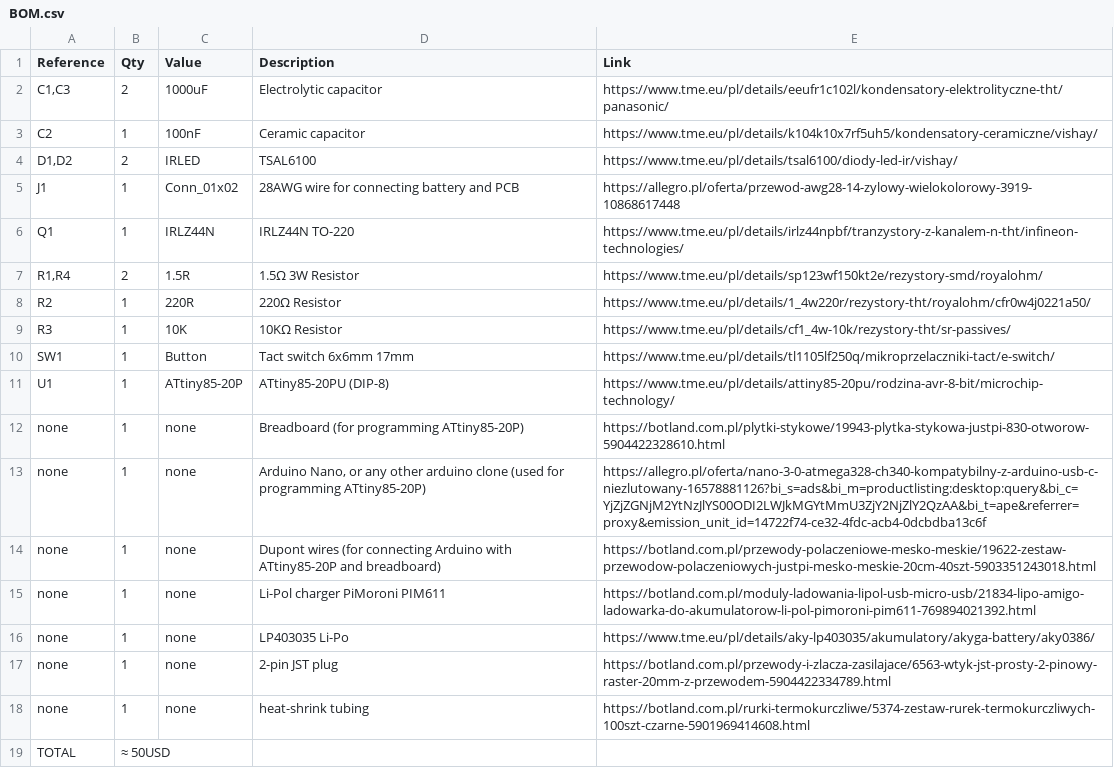
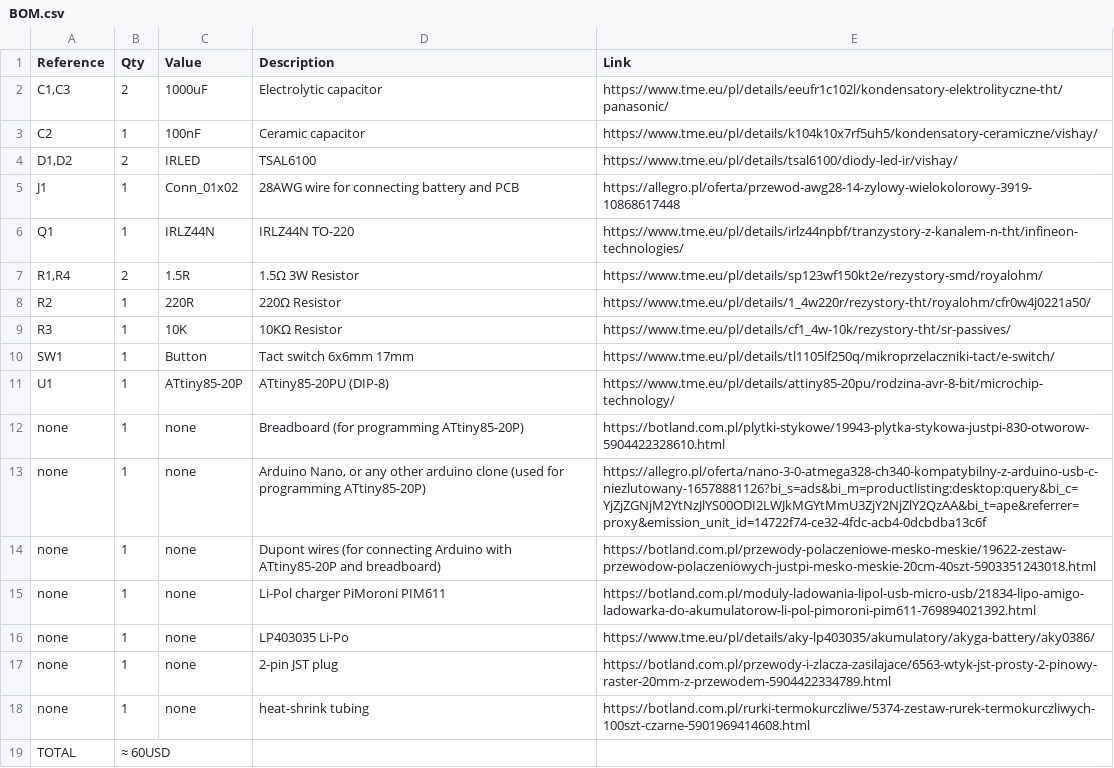
Before and after one commit to szpuszi/IRIS-V1, a CSV file: Manufacturing/BOM.csv, drawn as a sheet.

Commit message:
Update BOM.csv

```diff
--- a/Manufacturing/BOM.csv
+++ b/Manufacturing/BOM.csv
@@ -18,2 +18,2 @@ none,1,none,2-pin JST plug,https://botland.com.pl/przewody-i-zlacza-zasilajace/6
 none,1,none,heat-shrink tubing,https://botland.com.pl/rurki-termokurczliwe/5374-zestaw-rurek-termokurczliwych-100szt-czarne-5901969414608.html
-TOTAL,≈ 50USD, , ,
+TOTAL,≈ 60USD, , ,
```
